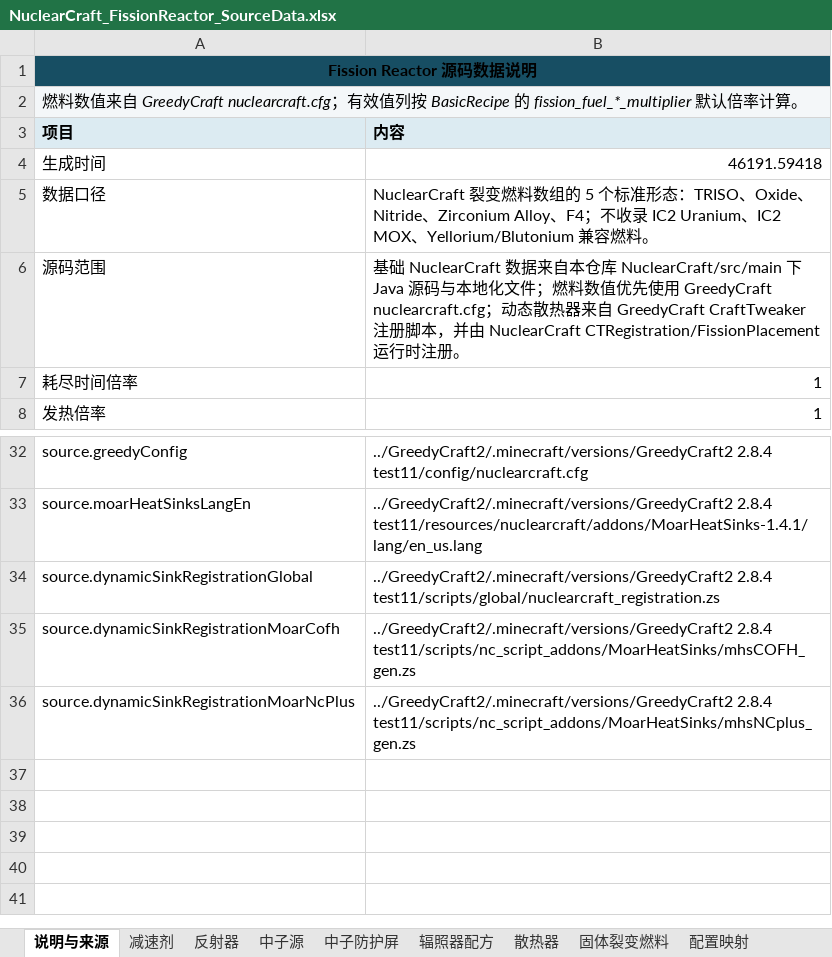
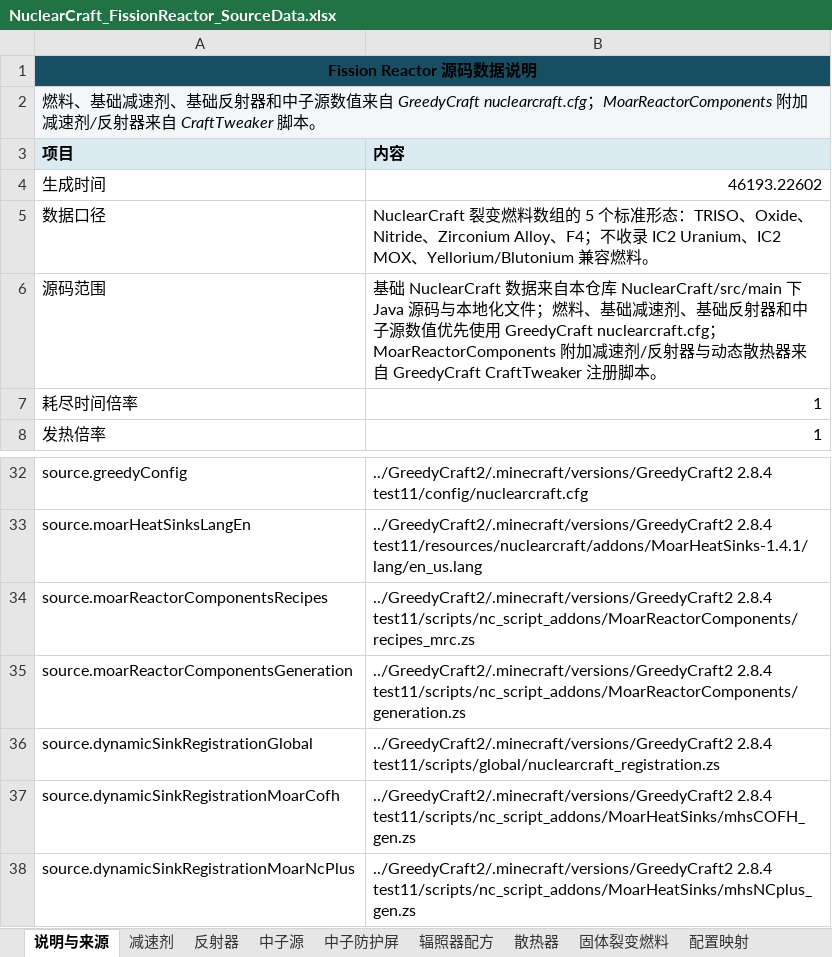
Before and after one commit to Zjchao1031/GreedyCraft2-FissionReactorOptimizer, an Excel workbook: NuclearCraft_FissionReactor_SourceData.xlsx, sheet 说明与来源, drawn as a sheet; only a part is shown, gaps mark what is left out; values as stored, in another font and other column widths than the file's, no borders; table styles not drawn; the diff names each change by its address in the sheet, - before the commit and + after, or states it on an @@ line.

```diff
--- a/NuclearCraft_FissionReactor_SourceData.xlsx (sheet 说明与来源)
+++ b/NuclearCraft_FissionReactor_SourceData.xlsx (sheet 说明与来源)
-A2 (项目): 燃料数值来自 GreedyCraft nuclearcraft.cfg；有效值列按 BasicRecipe 的 fission_fuel_*_multiplier 默认倍率计算。
+A2 (项目): 燃料、基础减速剂、基础反射器和中子源数值来自 GreedyCraft nuclearcraft.cfg；MoarReactorComponents 附加减速剂/反射器来自 CraftTweaker 脚本。
-B4 (内容): 46191.59418
+B4 (内容): 46193.22602
-B6 (内容): …燃料数值优先使用 GreedyCraft nuclearcraft.cfg；动态散热器来自 GreedyCraft CraftTweaker 注册脚本，并由 NuclearCraft CTRegistration/FissionPlacement 运行时注册。
+B6 (内容): …燃料、基础减速剂、基础反射器和中子源数值优先使用 GreedyCraft nuclearcraft.cfg；MoarReactorComponents 附加减速剂/反射器与动态散热器来自 GreedyCraft CraftTweaker 注册脚本。
+row 34: source.moarReactorComponentsRecipes | ../GreedyCraft2/.minecraft/versions/GreedyCraft2 2.8.4 test11/scripts/nc_script_addons/MoarReactorComponents/recipes_mrc.zs
+row 35: source.moarReactorComponentsGeneration | ../GreedyCraft2/.minecraft/versions/GreedyCraft2 2.8.4 test11/scripts/nc_script_addons/MoarReactorComponents/generation.zs
```
Also changed, not shown: sheet 减速剂, sheet 反射器, sheet 中子源, 4 other files.
